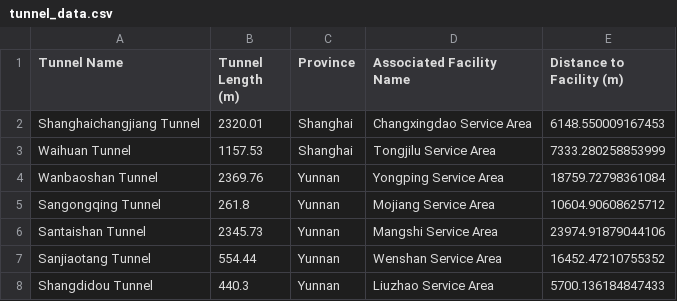
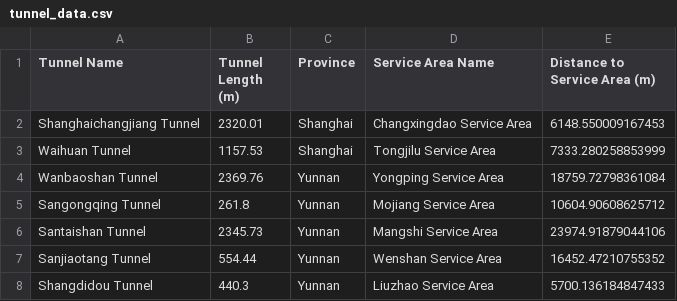
Before and after one commit to Haoyu-0621/Highway-Energy-System, a CSV file: data/data1/tunnel_data.csv, drawn as a sheet; only a part is shown.

Commit message:
Use service-area terminology consistently for tunnel associations

```diff
--- a/data/data1/tunnel_data.csv
+++ b/data/data1/tunnel_data.csv
@@ -1,2 +1,2 @@
-Tunnel Name,Tunnel Length (m),Province,Associated Facility Name,Distance to Facility (m)
+Tunnel Name,Tunnel Length (m),Province,Service Area Name,Distance to Service Area (m)
 Shanghaichangjiang Tunnel,2320.01,Shanghai,Changxingdao Service Area,6148.550009167453
```
Also changed, not shown: 2 other files.
